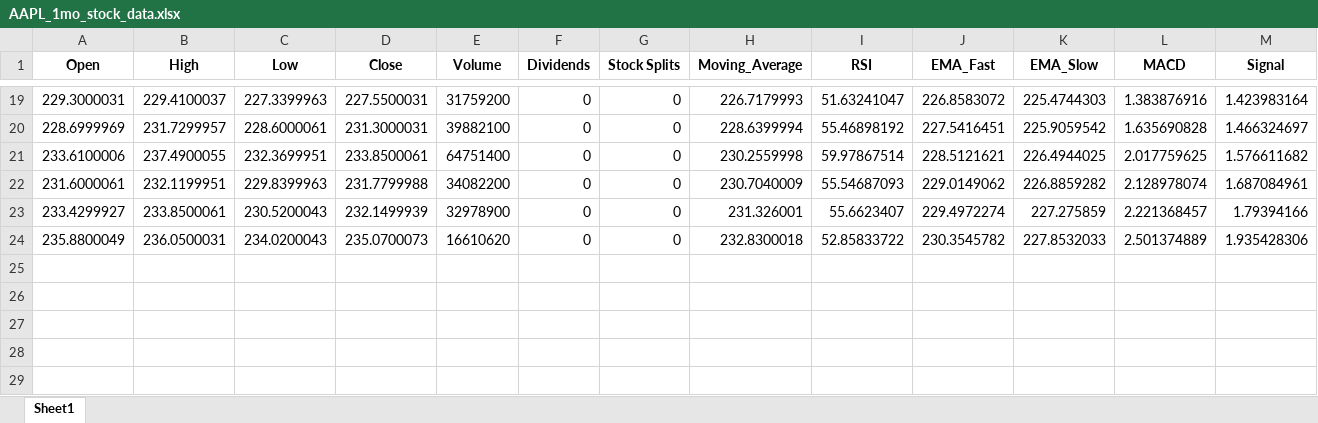
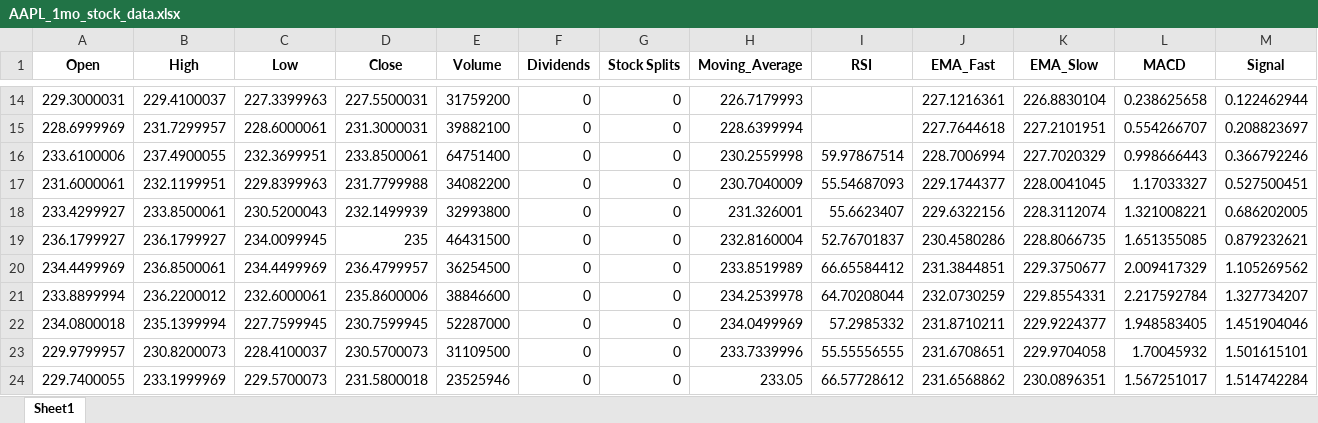
Before and after one commit to sofiamilich/AnalisisVisualizationOfStockData, an Excel workbook: export/export/AAPL_1mo_stock_data.xlsx, sheet Sheet1, drawn as a sheet; only a part is shown, gaps mark what is left out; values as stored, in another font and other column widths than the file's, no borders; removed rows and columns are numbered as before the commit, all else as after; the diff covers the shown part only; the diff names each change by its address in the sheet, - before the commit and + after, or states it on an @@ line.

```diff
--- a/export/export/AAPL_1mo_stock_data.xlsx (sheet Sheet1)
+++ b/export/export/AAPL_1mo_stock_data.xlsx (sheet Sheet1)
-I14 (RSI): 51.63241047
+I14 (RSI): (empty)
-J14 (EMA_Fast): 226.8583072
+J14 (EMA_Fast): 227.1216361
-K14 (EMA_Slow): 225.4744303
+K14 (EMA_Slow): 226.8830104
-L14 (MACD): 1.383876916
+L14 (MACD): 0.238625658
-M14 (Signal): 1.423983164
+M14 (Signal): 0.122462944
-I15 (RSI): 55.46898192
+I15 (RSI): (empty)
-J15 (EMA_Fast): 227.5416451
+J15 (EMA_Fast): 227.7644618
-K15 (EMA_Slow): 225.9059542
+K15 (EMA_Slow): 227.2101951
-L15 (MACD): 1.635690828
+L15 (MACD): 0.554266707
-M15 (Signal): 1.466324697
+M15 (Signal): 0.208823697
-J16 (EMA_Fast): 228.5121621
+J16 (EMA_Fast): 228.7006994
-K16 (EMA_Slow): 226.4944025
+K16 (EMA_Slow): 227.7020329
-L16 (MACD): 2.017759625
+L16 (MACD): 0.998666443
-M16 (Signal): 1.576611682
+M16 (Signal): 0.366792246
-J17 (EMA_Fast): 229.0149062
+J17 (EMA_Fast): 229.1744377
-K17 (EMA_Slow): 226.8859282
+K17 (EMA_Slow): 228.0041045
-L17 (MACD): 2.128978074
+L17 (MACD): 1.17033327
-M17 (Signal): 1.687084961
+M17 (Signal): 0.527500451
-E18 (Volume): 32978900
+E18 (Volume): 32993800
-J18 (EMA_Fast): 229.4972274
+J18 (EMA_Fast): 229.6322156
-K18 (EMA_Slow): 227.275859
+K18 (EMA_Slow): 228.3112074
-L18 (MACD): 2.221368457
+L18 (MACD): 1.321008221
-M18 (Signal): 1.79394166
+M18 (Signal): 0.686202005
-row 24: 235.8800049 | 236.0500031 | 234.0200043 | 235.0700073 | 16610620 | 0 | 0 | 232.8300018 | 52.85833722 | 230.3545782 | 227.8532033 | 2.501374889 | 1.935428306
+row 19: 236.1799927 | 236.1799927 | 234.0099945 | 235 | 46431500 | 0 | 0 | 232.8160004 | 52.76701837 | 230.4580286 | 228.8066735 | 1.651355085 | 0.879232621
+row 20: 234.4499969 | 236.8500061 | 234.4499969 | 236.4799957 | 36254500 | 0 | 0 | 233.8519989 | 66.65584412 | 231.3844851 | 229.3750677 | 2.009417329 | 1.105269562
+row 21: 233.8899994 | 236.2200012 | 232.6000061 | 235.8600006 | 38846600 | 0 | 0 | 234.2539978 | 64.70208044 | 232.0730259 | 229.8554331 | 2.217592784 | 1.327734207
+row 22: 234.0800018 | 235.1399994 | 227.7599945 | 230.7599945 | 52287000 | 0 | 0 | 234.0499969 | 57.2985332 | 231.8710211 | 229.9224377 | 1.948583405 | 1.451904046
+row 23: 229.9799957 | 230.8200073 | 228.4100037 | 230.5700073 | 31109500 | 0 | 0 | 233.7339996 | 55.55556555 | 231.6708651 | 229.9704058 | 1.70045932 | 1.501615101
+row 24: 229.7400055 | 233.1999969 | 229.5700073 | 231.5800018 | 23525946 | 0 | 0 | 233.05 | 66.57728612 | 231.6568862 | 230.0896351 | 1.567251017 | 1.514742284
```
Also changed, not shown: 5 removed rows and 55 edited cells elsewhere in this sheet, export/export/console_data_all.xlsx, 7 other files.
